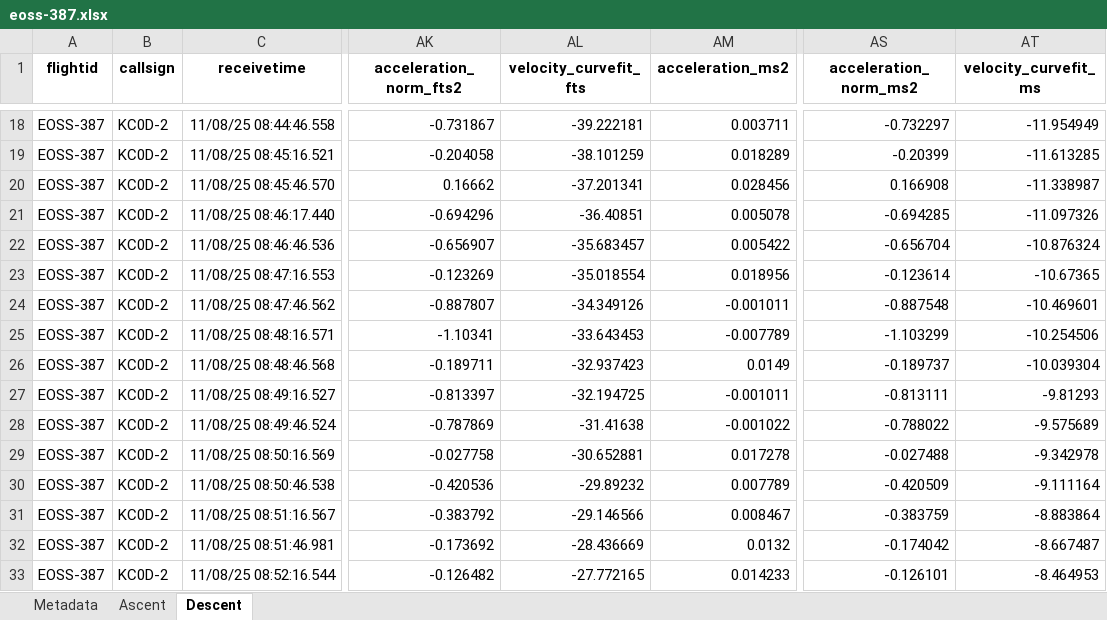
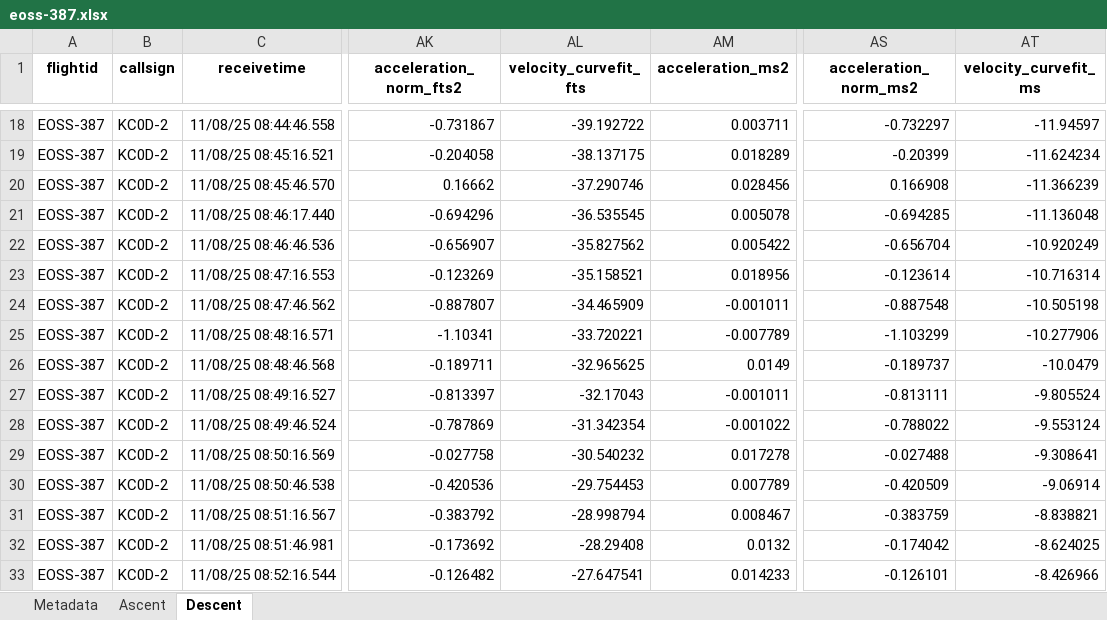
Before and after one commit to TheKoola/eosstracker, an Excel workbook: www/flightdata/xlsx/eoss-387.xlsx, sheet Descent, drawn as a sheet; only a part is shown, gaps mark what is left out; values as stored, in another font and other column widths than the file's, no borders; the diff covers the shown part only; the diff names each change by its address in the sheet, - before the commit and + after, or states it on an @@ line.

```diff
--- a/www/flightdata/xlsx/eoss-387.xlsx (sheet Descent)
+++ b/www/flightdata/xlsx/eoss-387.xlsx (sheet Descent)
-AL18 (velocity_curvefit_fts): -39.222181
+AL18 (velocity_curvefit_fts): -39.192722
-AT18 (velocity_curvefit_ms): -11.954949
+AT18 (velocity_curvefit_ms): -11.94597
-AL19 (velocity_curvefit_fts): -38.101259
+AL19 (velocity_curvefit_fts): -38.137175
-AT19 (velocity_curvefit_ms): -11.613285
+AT19 (velocity_curvefit_ms): -11.624234
-AL20 (velocity_curvefit_fts): -37.201341
+AL20 (velocity_curvefit_fts): -37.290746
-AT20 (velocity_curvefit_ms): -11.338987
+AT20 (velocity_curvefit_ms): -11.366239
-AL21 (velocity_curvefit_fts): -36.40851
+AL21 (velocity_curvefit_fts): -36.535545
-AT21 (velocity_curvefit_ms): -11.097326
+AT21 (velocity_curvefit_ms): -11.136048
-AL22 (velocity_curvefit_fts): -35.683457
+AL22 (velocity_curvefit_fts): -35.827562
-AT22 (velocity_curvefit_ms): -10.876324
+AT22 (velocity_curvefit_ms): -10.920249
-AL23 (velocity_curvefit_fts): -35.018554
+AL23 (velocity_curvefit_fts): -35.158521
-AT23 (velocity_curvefit_ms): -10.67365
+AT23 (velocity_curvefit_ms): -10.716314
-AL24 (velocity_curvefit_fts): -34.349126
+AL24 (velocity_curvefit_fts): -34.465909
-AT24 (velocity_curvefit_ms): -10.469601
+AT24 (velocity_curvefit_ms): -10.505198
-AL25 (velocity_curvefit_fts): -33.643453
+AL25 (velocity_curvefit_fts): -33.720221
-AT25 (velocity_curvefit_ms): -10.254506
+AT25 (velocity_curvefit_ms): -10.277906
-AL26 (velocity_curvefit_fts): -32.937423
+AL26 (velocity_curvefit_fts): -32.965625
-AT26 (velocity_curvefit_ms): -10.039304
+AT26 (velocity_curvefit_ms): -10.0479
-AL27 (velocity_curvefit_fts): -32.194725
+AL27 (velocity_curvefit_fts): -32.17043
-AT27 (velocity_curvefit_ms): -9.81293
+AT27 (velocity_curvefit_ms): -9.805524
-AL28 (velocity_curvefit_fts): -31.41638
+AL28 (velocity_curvefit_fts): -31.342354
-AT28 (velocity_curvefit_ms): -9.575689
+AT28 (velocity_curvefit_ms): -9.553124
-AL29 (velocity_curvefit_fts): -30.652881
+AL29 (velocity_curvefit_fts): -30.540232
-AT29 (velocity_curvefit_ms): -9.342978
+AT29 (velocity_curvefit_ms): -9.308641
-AL30 (velocity_curvefit_fts): -29.89232
+AL30 (velocity_curvefit_fts): -29.754453
-AT30 (velocity_curvefit_ms): -9.111164
+AT30 (velocity_curvefit_ms): -9.06914
-AL31 (velocity_curvefit_fts): -29.146566
+AL31 (velocity_curvefit_fts): -28.998794
-AT31 (velocity_curvefit_ms): -8.883864
+AT31 (velocity_curvefit_ms): -8.838821
-AL32 (velocity_curvefit_fts): -28.436669
+AL32 (velocity_curvefit_fts): -28.29408
-AT32 (velocity_curvefit_ms): -8.667487
+AT32 (velocity_curvefit_ms): -8.624025
-AL33 (velocity_curvefit_fts): -27.772165
+AL33 (velocity_curvefit_fts): -27.647541
-AT33 (velocity_curvefit_ms): -8.464953
+AT33 (velocity_curvefit_ms): -8.426966
```
Also changed, not shown: 2 added rows and 162 edited cells elsewhere in this sheet, sheet Metadata, www/flightdata/xlsx/eoss-386.xlsx, www/flightdata/xlsx/flights_metadata.xlsx, 10 other files.
